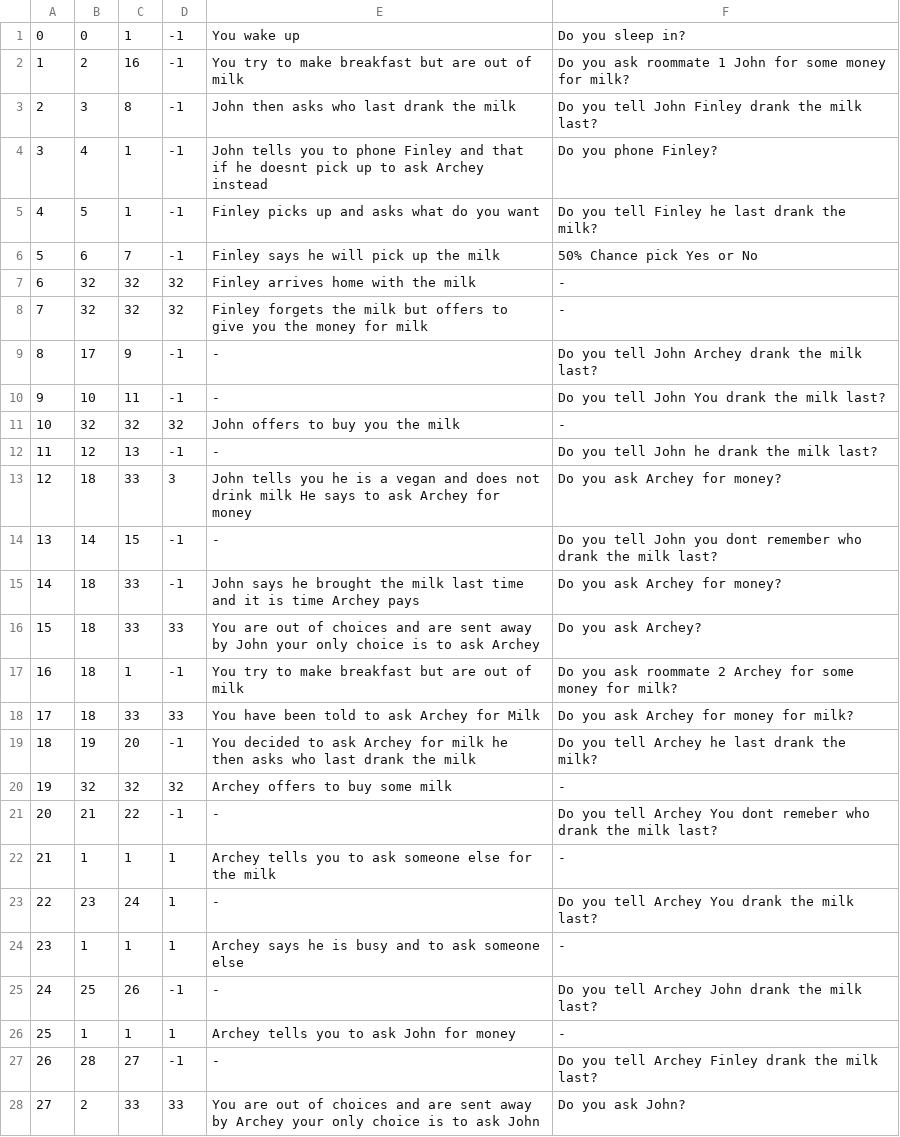
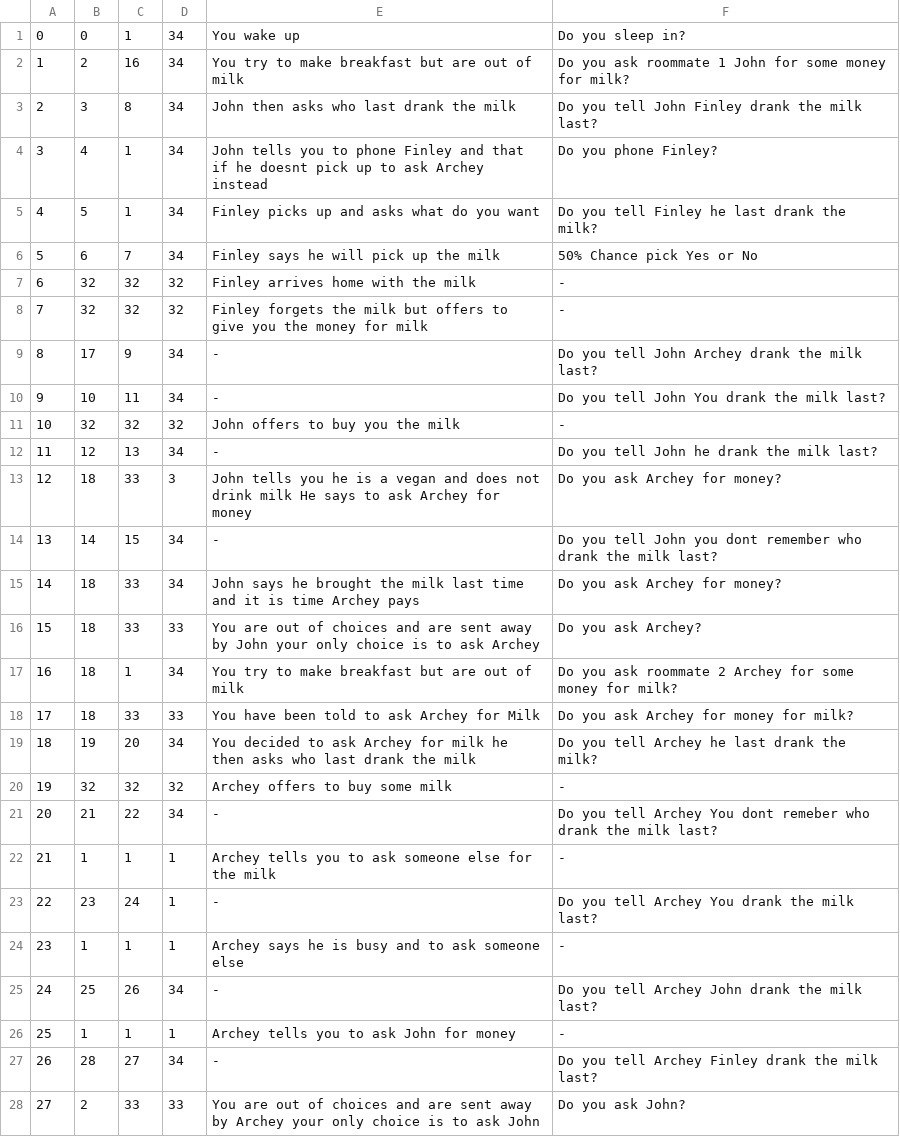
Before and after one commit to UP2006885/Programming-Android-App, a CSV file: Backend/src/MyFiles/myCSV.csv, drawn as a sheet; only a part is shown; the diff covers the shown part only.

```diff
--- a/Backend/src/MyFiles/myCSV.csv
+++ b/Backend/src/MyFiles/myCSV.csv
@@ -1,22 +1,22 @@
-0,0,1,-1,You wake up,Do you sleep in?
-1,2,16,-1,You try to make breakfast but are out of milk,Do you ask roommate 1 John for some money for milk?
-2,3,8,-1,John then asks who last drank the milk,Do you tell John Finley drank the milk last?
-3,4,1,-1,John tells you to phone Finley and that if he doesnt pick up to ask Archey instead,Do you phone Finley?
-4,5,1,-1,Finley picks up and asks what do you want,Do you tell Finley he last drank the milk?
-5,6,7,-1,Finley says he will pick up the milk,50% Chance pick Yes or No
+0,0,1,34,You wake up,Do you sleep in?
+1,2,16,34,You try to make breakfast but are out of milk,Do you ask roommate 1 John for some money for milk?
+2,3,8,34,John then asks who last drank the milk,Do you tell John Finley drank the milk last?
+3,4,1,34,John tells you to phone Finley and that if he doesnt pick up to ask Archey instead,Do you phone Finley?
+4,5,1,34,Finley picks up and asks what do you want,Do you tell Finley he last drank the milk?
+5,6,7,34,Finley says he will pick up the milk,50% Chance pick Yes or No
 6,32,32,32,Finley arrives home with the milk,-
 7,32,32,32,Finley forgets the milk but offers to give you the money for milk,-
-8,17,9,-1,-,Do you tell John Archey drank the milk last?
-9,10,11,-1,-,Do you tell John You drank the milk last?
+8,17,9,34,-,Do you tell John Archey drank the milk last?
+9,10,11,34,-,Do you tell John You drank the milk last?
 10,32,32,32,John offers to buy you the milk,-
-11,12,13,-1,-,Do you tell John he drank the milk last?
+11,12,13,34,-,Do you tell John he drank the milk last?
 12,18,33,3,John tells you he is a vegan and does not drink milk He says to ask Archey for money,Do you ask Archey for money?
-13,14,15,-1,-,Do you tell John you dont remember who drank the milk last?
-14,18,33,-1,John says he brought the milk last time and it is time Archey pays,Do you ask Archey for money?
+13,14,15,34,-,Do you tell John you dont remember who drank the milk last?
+14,18,33,34,John says he brought the milk last time and it is time Archey pays,Do you ask Archey for money?
 15,18,33,33,You are out of choices and are sent away by John your only choice is to ask Archey,Do you ask Archey?
-16,18,1,-1,You try to make breakfast but are out of milk,Do you ask roommate 2 Archey for some money for milk?
+16,18,1,34,You try to make breakfast but are out of milk,Do you ask roommate 2 Archey for some money for milk?
 17,18,33,33,You have been told to ask Archey for Milk,Do you ask Archey for money for milk?
-18,19,20,-1,You decided to ask Archey for milk he then asks who last drank the milk,Do you tell Archey he last drank the milk?
+18,19,20,34,You decided to ask Archey for milk he then asks who last drank the milk,Do you tell Archey he last drank the milk?
 19,32,32,32,Archey offers to buy some milk,-
-20,21,22,-1,-,Do you tell Archey You dont remeber who drank the milk last?
+20,21,22,34,-,Do you tell Archey You dont remeber who drank the milk last?
 21,1,1,1,Archey tells you to ask someone else for the milk,-
@@ -24,5 +24,5 @@
 23,1,1,1,Archey says he is busy and to ask someone else,-
-24,25,26,-1,-,Do you tell Archey John drank the milk last?
+24,25,26,34,-,Do you tell Archey John drank the milk last?
 25,1,1,1,Archey tells you to ask John for money,-
-26,28,27,-1,-,Do you tell Archey Finley drank the milk last?
+26,28,27,34,-,Do you tell Archey Finley drank the milk last?
 27,2,33,33,You are out of choices and are sent away by Archey your only choice is to ask John,Do you ask John?
```
Also changed, not shown: 1 added row and 2 edited cells elsewhere in this file, 2 other files.
